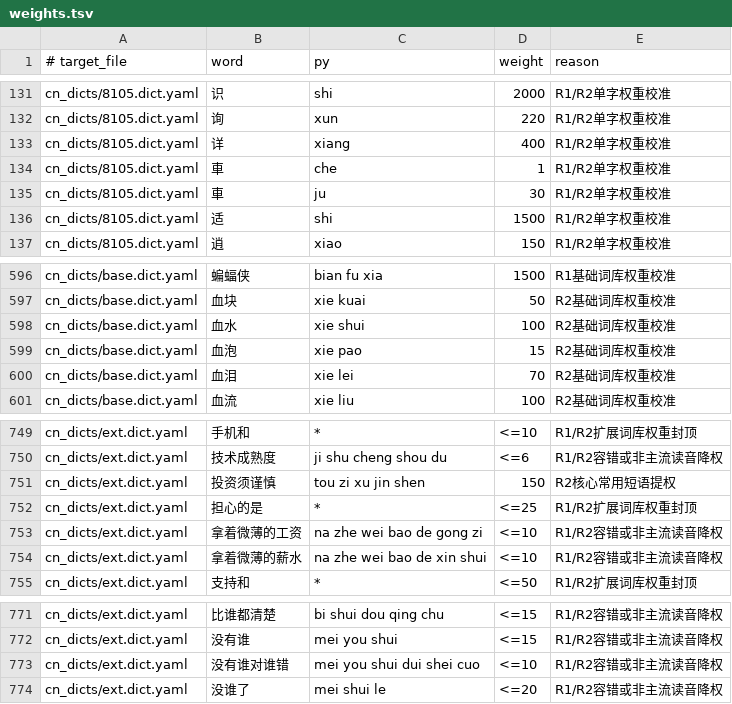
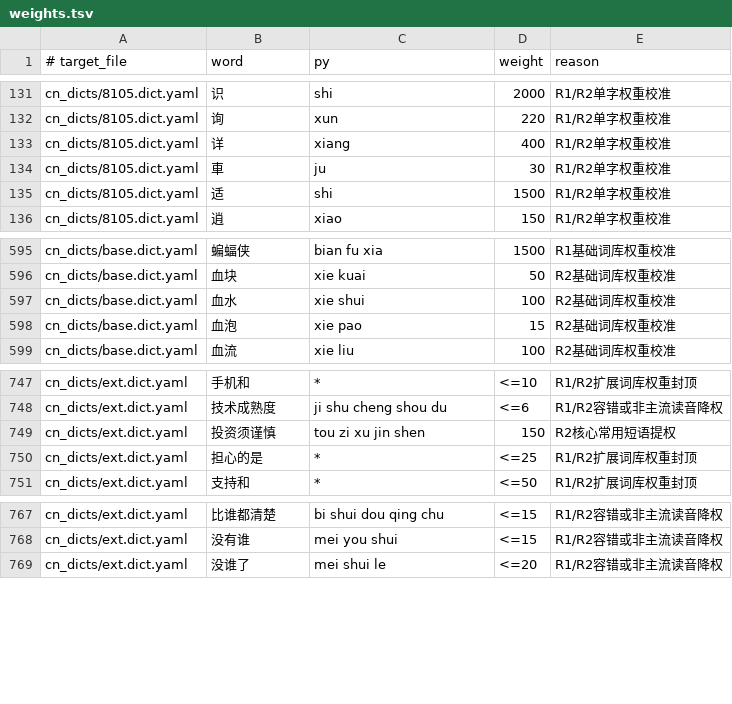
Before and after one commit to Chth1z/rime-chth1z, a TSV file: rules/weights.tsv, drawn as a sheet; only a part is shown, gaps mark what is left out; the diff names each change by its address in the sheet, - before the commit and + after, or states it on an @@ line.

```diff
--- a/rules/weights.tsv
+++ b/rules/weights.tsv
-row 134: cn_dicts/8105.dict.yaml | 車 | che | 1 | R1/R2单字权重校准
-row 600: cn_dicts/base.dict.yaml | 血泪 | xie lei | 70 | R2基础词库权重校准
-row 753: cn_dicts/ext.dict.yaml | 拿着微薄的工资 | na zhe wei bao de gong zi | <=10 | R1/R2容错或非主流读音降权
-row 754: cn_dicts/ext.dict.yaml | 拿着微薄的薪水 | na zhe wei bao de xin shui | <=10 | R1/R2容错或非主流读音降权
-row 773: cn_dicts/ext.dict.yaml | 没有谁对谁错 | mei you shui dui shei cuo | <=10 | R1/R2容错或非主流读音降权
```
Also changed, not shown: rules/additions.tsv, rules/cn_en_source.tsv, 46 other files.
